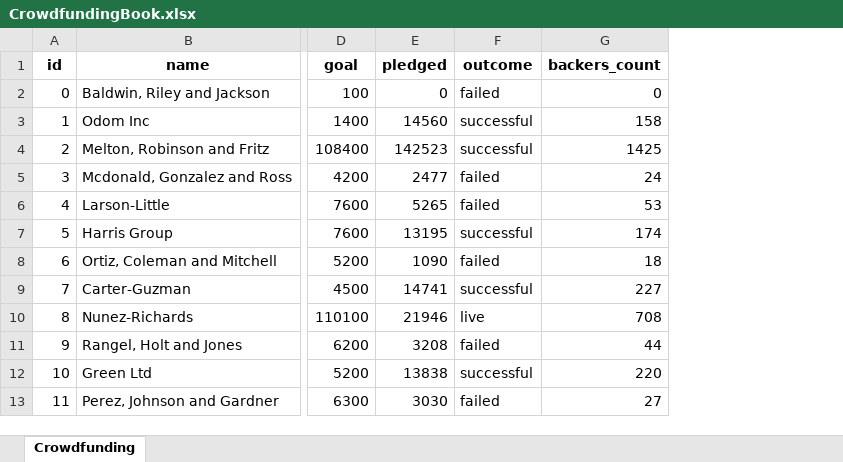
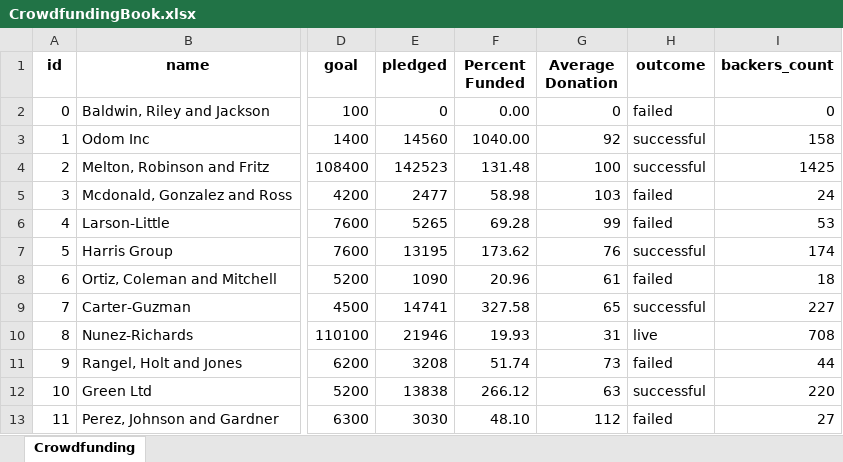
Before and after one commit to Lilydales/Module01_Challenge, an Excel workbook: CrowdfundingBook.xlsx, sheet Crowdfunding, drawn as a sheet; only a part is shown, gaps mark what is left out; values as stored, in another font and other column widths than the file's, no borders; conditional formats not drawn; the diff names each change by its address in the sheet, - before the commit and + after, or states it on an @@ line.

Commit message:
Start

```diff
--- a/CrowdfundingBook.xlsx (sheet Crowdfunding)
+++ b/CrowdfundingBook.xlsx (sheet Crowdfunding)
+column F (Percent Funded), rows 2-13: 0.00 | 1040.00 | 131.48 | 58.98 | 69.28 | 173.62 | 20.96 | 327.58 | 19.93 | 51.74 | 266.12 | 48.10
+column G (Average Donation), rows 2-13: 0 | 92 | 100 | 103 | 99 | 76 | 61 | 65 | 31 | 73 | 63 | 112
```
